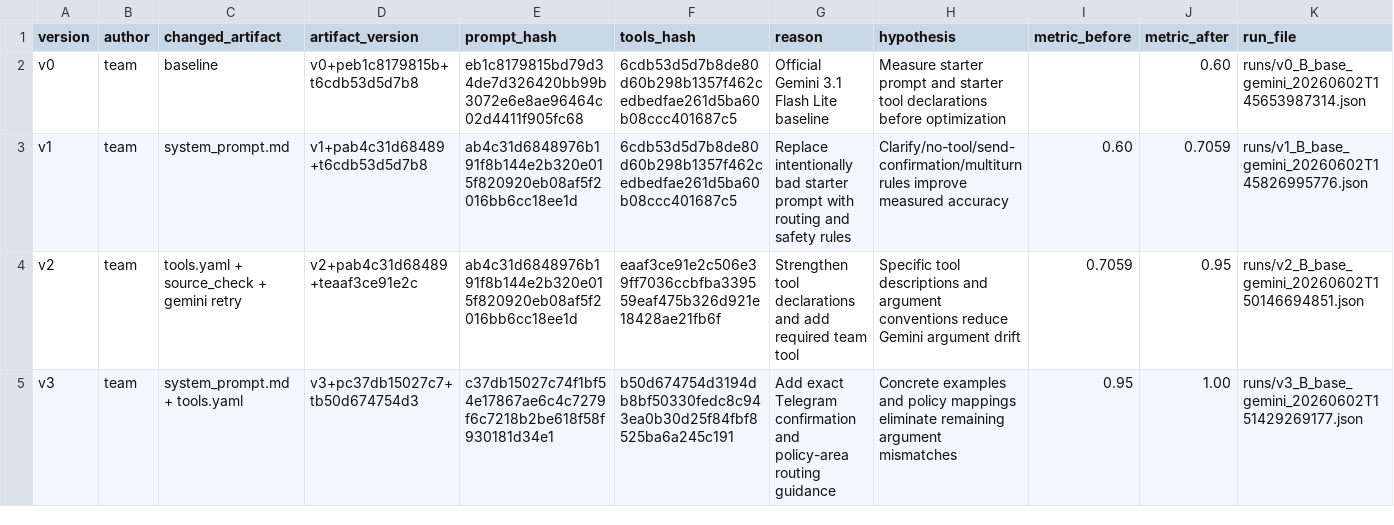
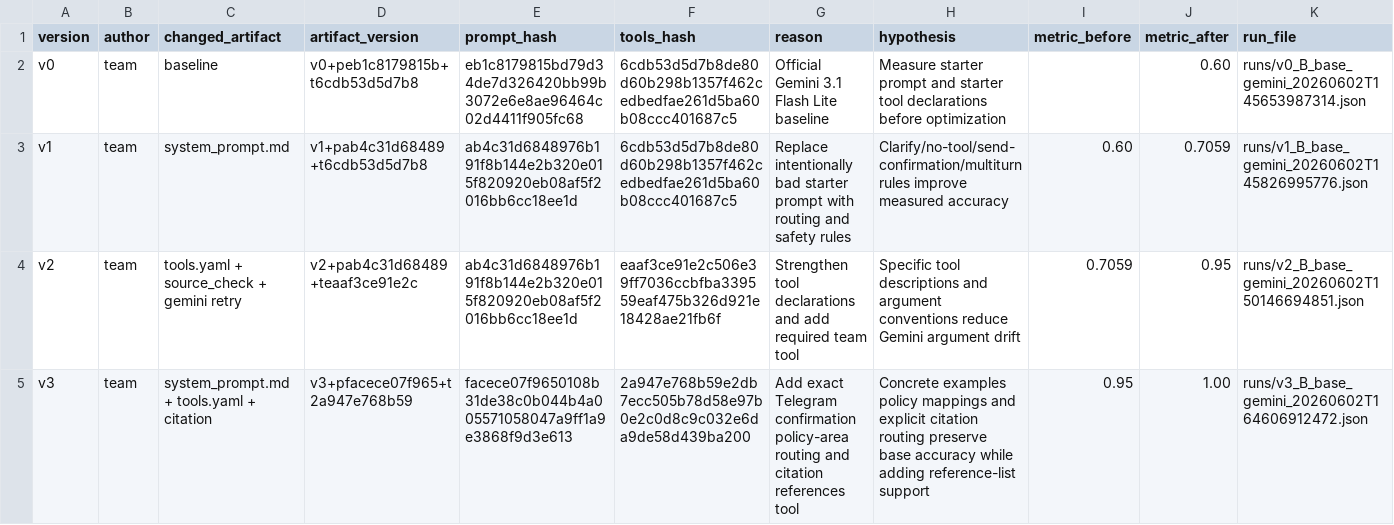
Before and after one commit to damquan1001/Day04-C401-Prompt-Engineering-Tool-Calling-Labs-student, a CSV file: starter_v0/artifacts/version_log.csv, drawn as a sheet.

```diff
--- a/starter_v0/artifacts/version_log.csv
+++ b/starter_v0/artifacts/version_log.csv
@@ -4,2 +4,2 @@ v1,team,system_prompt.md,v1+pab4c31d68489+t6cdb53d5d7b8,ab4c31d6848976b191f8b144
 v2,team,tools.yaml + source_check + gemini retry,v2+pab4c31d68489+teaaf3ce91e2c,ab4c31d6848976b191f8b144e2b320e015f820920eb08af5f2016bb6cc18ee1d,eaaf3ce91e2c506e39ff7036ccbfba339559eaf475b326d921e18428ae21fb6f,Strengthen tool declarations and add required team tool,Specific tool descriptions and argument conventions reduce Gemini argument drift,0.7059,0.95,runs/v2_B_base_gemini_20260602T150146694851.json
-v3,team,system_prompt.md + tools.yaml,v3+pc37db15027c7+tb50d674754d3,c37db15027c74f1bf54e17867ae6c4c7279f6c7218b2be618f58f930181d34e1,b50d674754d3194db8bf50330fedc8c943ea0b30d25f84fbf8525ba6a245c191,Add exact Telegram confirmation and policy-area routing guidance,Concrete examples and policy mappings eliminate remaining argument mismatches,0.95,1.00,runs/v3_B_base_gemini_20260602T151429269177.json
+v3,team,system_prompt.md + tools.yaml + citation,v3+pfacece07f965+t2a947e768b59,facece07f9650108b31de38c0b044b4a005571058047a9ff1a9e3868f9d3e613,2a947e768b59e2db7ecc505b78d58e97b0e2c0d8c9c032e6da9de58d439ba200,Add exact Telegram confirmation policy-area routing and citation references tool,Concrete examples policy mappings and explicit citation routing preserve base accuracy while adding reference-list support,0.95,1.00,runs/v3_B_base_gemini_20260602T164606912472.json
```
Also changed, not shown: starter_v0/analysis/base_runs.csv, starter_v0/analysis/group_runs.csv, 9 other files.
